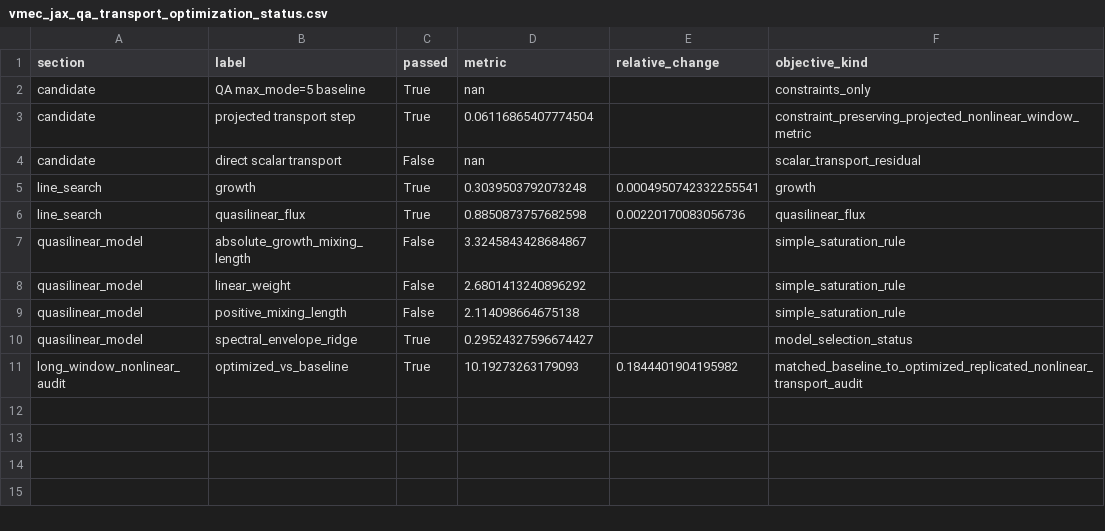
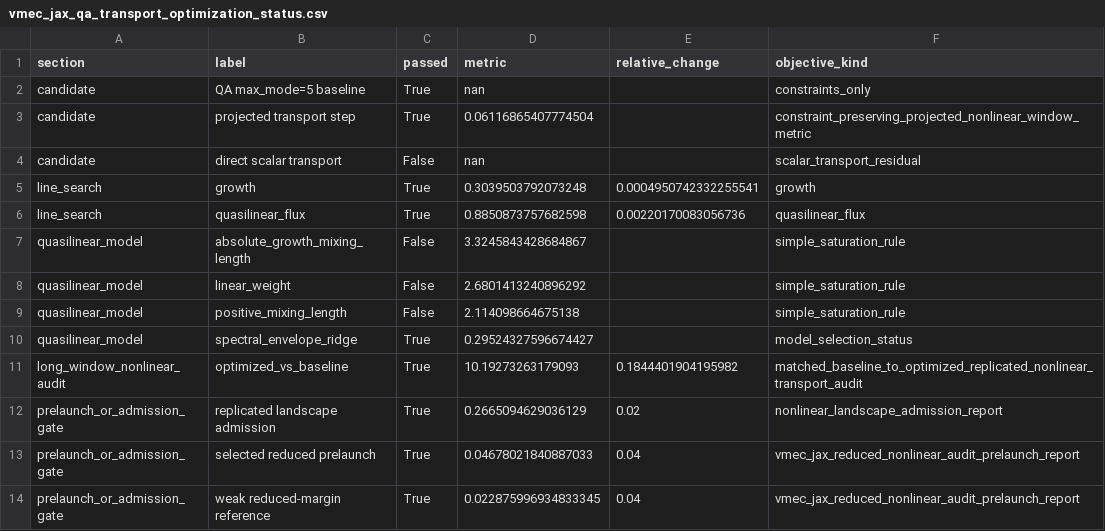
Before and after one commit to uwplasma/SPECTRAX-GK, a CSV file: docs/_static/vmec_jax_qa_transport_optimization_status.csv, drawn as a sheet.

Commit message:
Surface prelaunch gates in optimization status

```diff
--- a/docs/_static/vmec_jax_qa_transport_optimization_status.csv
+++ b/docs/_static/vmec_jax_qa_transport_optimization_status.csv
@@ -11 +11,4 @@ quasilinear_model,spectral_envelope_ridge,True,0.29524327596674427,,model_select
 long_window_nonlinear_audit,optimized_vs_baseline,True,10.19273263179093,0.1844401904195982,matched_baseline_to_optimized_replicated_nonlinear_transport_audit
+prelaunch_or_admission_gate,replicated landscape admission,True,0.2665094629036129,0.02,nonlinear_landscape_admission_report
+prelaunch_or_admission_gate,selected reduced prelaunch,True,0.04678021840887033,0.04,vmec_jax_reduced_nonlinear_audit_prelaunch_report
+prelaunch_or_admission_gate,weak reduced-margin reference,True,0.022875996934833345,0.04,vmec_jax_reduced_nonlinear_audit_prelaunch_report
```
Also changed, not shown: 6 other files.
